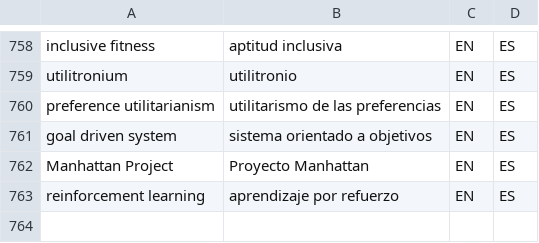
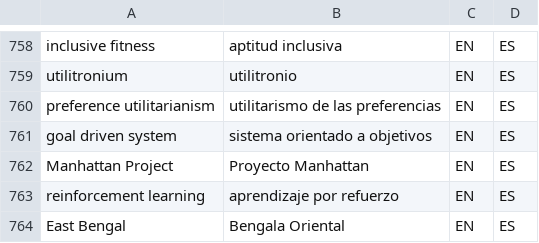
Before and after one commit to tlon-team/babel-refs, a CSV file: etc/Glossary.csv, drawn as a sheet; only a part is shown, gaps mark what is left out; the diff names each change by its address in the sheet, - before the commit and + after, or states it on an @@ line.

Commit message:
Glossary: add "East Bengal"

```diff
--- a/etc/Glossary.csv
+++ b/etc/Glossary.csv
+row 764: East Bengal | Bengala Oriental | EN | ES
```
